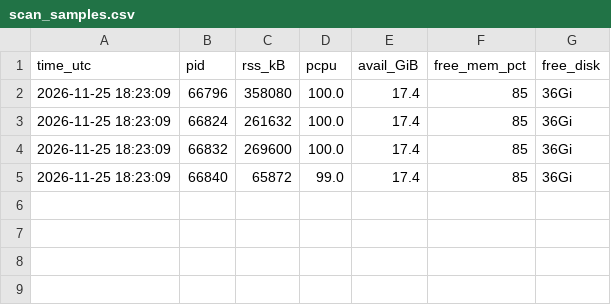
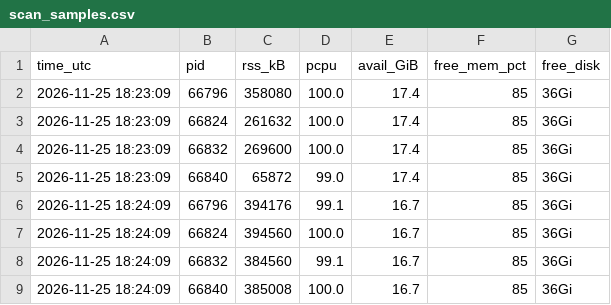
Before and after one commit to nmoinvaz/choptuik-large-d-raw, a CSV file: I1025-macm3/kc87_leg_lambda/22.9375_low/scan/scan_samples.csv, drawn as a sheet; the diff names each change by its address in the sheet, - before the commit and + after, or states it on an @@ line.

Commit message:
I1025 kc87_leg_lambda: D 22.75 both-roots scan scored (one root 0.216086)

```diff
--- a/I1025-macm3/kc87_leg_lambda/22.9375_low/scan/scan_samples.csv
+++ b/I1025-macm3/kc87_leg_lambda/22.9375_low/scan/scan_samples.csv
+row 6: 2026-11-25 18:24:09 | 66796 | 394176 | 99.1 | 16.7 | 85 | 36Gi
+row 7: 2026-11-25 18:24:09 | 66824 | 394560 | 100.0 | 16.7 | 85 | 36Gi
+row 8: 2026-11-25 18:24:09 | 66832 | 384560 | 99.1 | 16.7 | 85 | 36Gi
+row 9: 2026-11-25 18:24:09 | 66840 | 385008 | 100.0 | 16.7 | 85 | 36Gi
```
Also changed, not shown: 1 other file.
